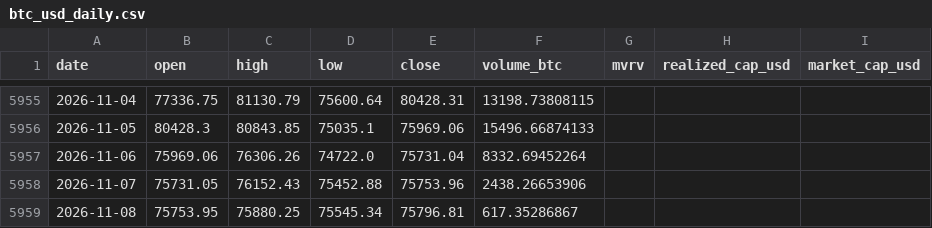
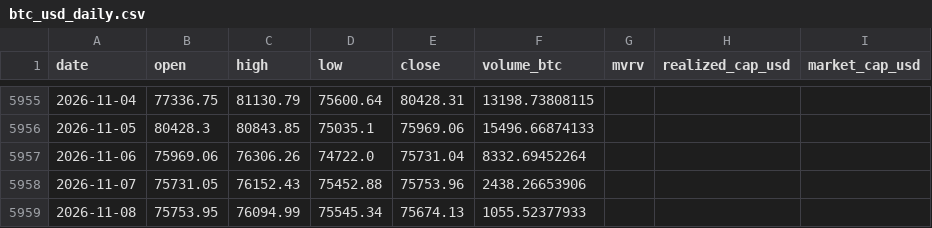
Before and after one commit to leescottd-crypto/Multi-Asset-Cycle-Dashboard, a CSV file: data/raw/btc_usd_daily.csv, drawn as a sheet; only a part is shown, gaps mark what is left out; the diff names each change by its address in the sheet, - before the commit and + after, or states it on an @@ line.

```diff
--- a/data/raw/btc_usd_daily.csv
+++ b/data/raw/btc_usd_daily.csv
-C5959 (high): 75880.25
+C5959 (high): 76094.99
-E5959 (close): 75796.81
+E5959 (close): 75674.13
-F5959 (volume_btc): 617.35286867
+F5959 (volume_btc): 1055.52377933
```
Also changed, not shown: data/raw/btc.csv, data/raw/eth.csv, 38 other files.
